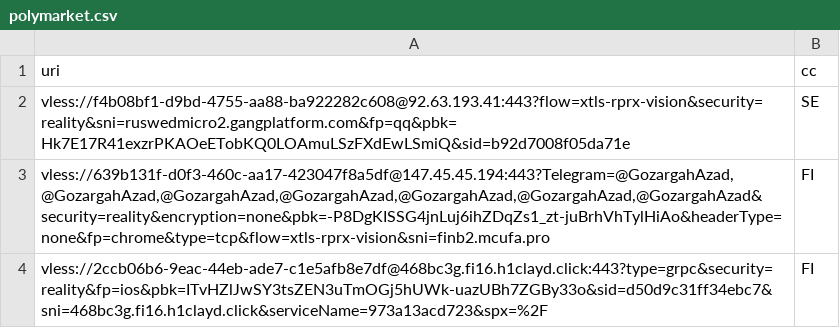
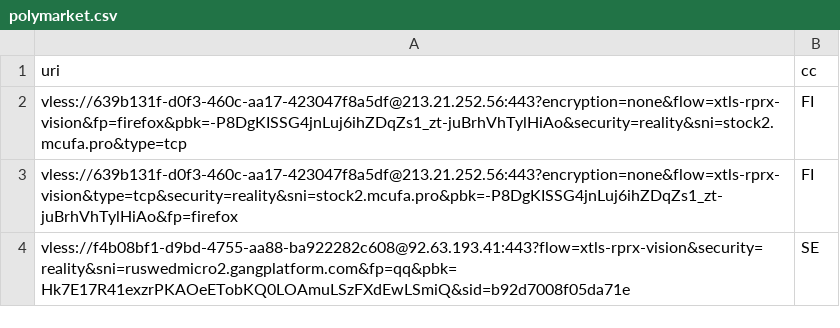
Before and after one commit to grisha-seleznev/free-vless-keys-russia, a CSV file: stage/polymarket.csv, drawn as a sheet; removed rows and columns are numbered as before the commit, all else as after; the diff names each change by its address in the sheet, - before the commit and + after, or states it on an @@ line.

Commit message:
🇷🇺 Проверка из РФ: 48 ключей, Polymarket 3 (27.11.2026 13:43 МСК)

```diff
--- a/stage/polymarket.csv
+++ b/stage/polymarket.csv
+row 2: vless://639b131f-d0f3-460c-aa17-423047f8a5df@213.21.252.56:443?encryption=none&flow=xtls-rprx-vision&fp=firefox&pbk=-P8DgKISSG4jnLuj6ihZDqZs1_zt-juBrhVhTylHiAo&security=reality&sni=stock2.mcufa.pro&type=tcp | FI
+row 3: vless://639b131f-d0f3-460c-aa17-423047f8a5df@213.21.252.56:443?encryption=none&flow=xtls-rprx-vision&type=tcp&security=reality&sni=stock2.mcufa.pro&pbk=-P8DgKISSG4jnLuj6ihZDqZs1_zt-juBrhVhTylHiAo&fp=firefox | FI
-row 3: vless://639b131f-d0f3-460c-aa17-423047f8a5df@147.45.45.194:443?Telegram=@GozargahAzad,@GozargahAzad,@GozargahAzad,@GozargahAzad,@GozargahAzad,@GozargahAzad,@GozargahAzad&security=reality&encryption=none&pbk=-P8DgKISSG4jnLuj6ihZDqZs1_zt-juBrhVhTylHiAo&headerType=none&fp=chrome&type=tcp&flow=xtls-rprx-vision&sni=finb2.mcufa.pro | FI
-row 4: vless://2ccb06b6-9eac-44eb-ade7-c1e5afb8e7df@468bc3g.fi16.h1clayd.click:443?type=grpc&security=reality&fp=ios&pbk=ITvHZlJwSY3tsZEN3uTmOGj5hUWk-uazUBh7ZGBy33o&sid=d50d9c31ff34ebc7&sni=468bc3g.fi16.h1clayd.click&serviceName=973a13acd723&spx=%2F | FI
```
Also changed, not shown: stage/checked.csv, 56 other files.
